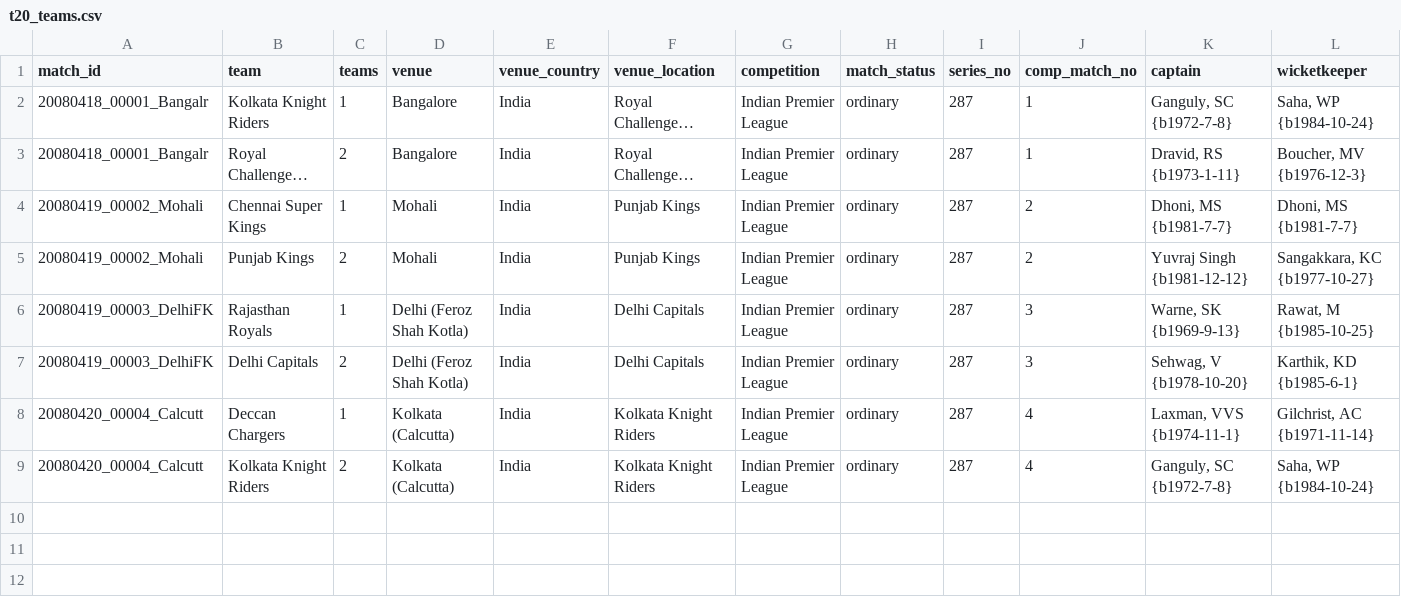
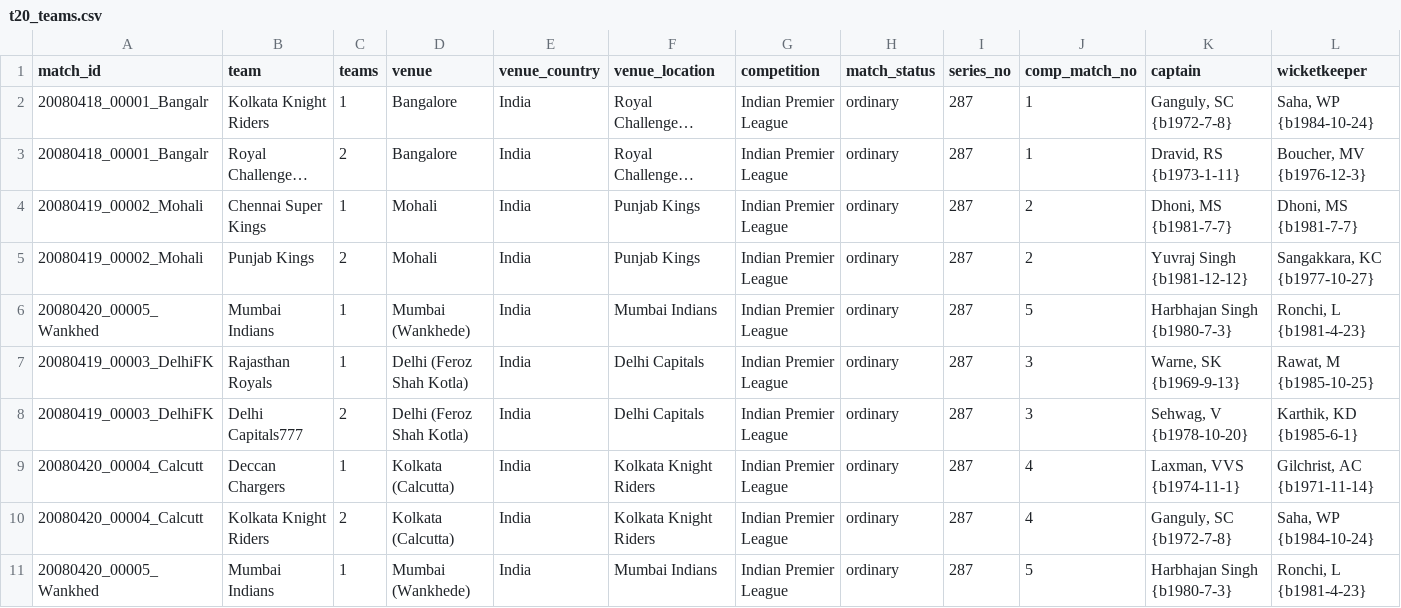
Before and after one commit to nenya-alex/Nhl, a CSV file: men/other_domestic/t20/t20_teams.csv, drawn as a sheet; only a part is shown; long unchanged cells end in …; addresses are those after the commit; rows hold the shown columns only; the diff names each change by its address in the sheet, - before the commit and + after, or states it on an @@ line.

Commit message:
2 lines added at any order and 1 line changed

```diff
--- a/men/other_domestic/t20/t20_teams.csv
+++ b/men/other_domestic/t20/t20_teams.csv
+row 6: 20080420_00005_Wankhed | Mumbai Indians | 1 | Mumbai (Wankhede) | India | Mumbai Indians | Indian Premier League | ordinary | 287 | 5 | Harbhajan Singh {b1980-7-3} | Ronchi, L {b1981-4-23}
-B8 (team): Delhi Capitals
+B8 (team): Delhi Capitals777
+row 11: 20080420_00005_Wankhed | Mumbai Indians | 1 | Mumbai (Wankhede) | India | Mumbai Indians | Indian Premier League | ordinary | 287 | 5 | Harbhajan Singh {b1980-7-3} | Ronchi, L {b1981-4-23}
```
